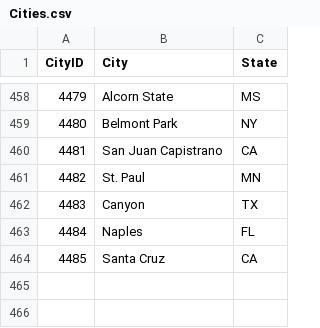
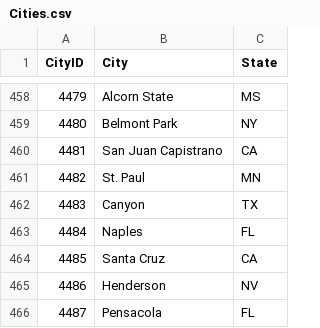
Before and after one commit to todnewman/data, a CSV file: 2022NCAABB/Cities.csv, drawn as a sheet; only a part is shown, gaps mark what is left out; the diff names each change by its address in the sheet, - before the commit and + after, or states it on an @@ line.

```diff
--- a/2022NCAABB/Cities.csv
+++ b/2022NCAABB/Cities.csv
+row 465: 4486 | Henderson | NV
+row 466: 4487 | Pensacola | FL
```
Also changed, not shown: 2022NCAABB/MNCAATourneySlots.csv, 2022NCAABB/MSeasons.csv, 4 other files.
